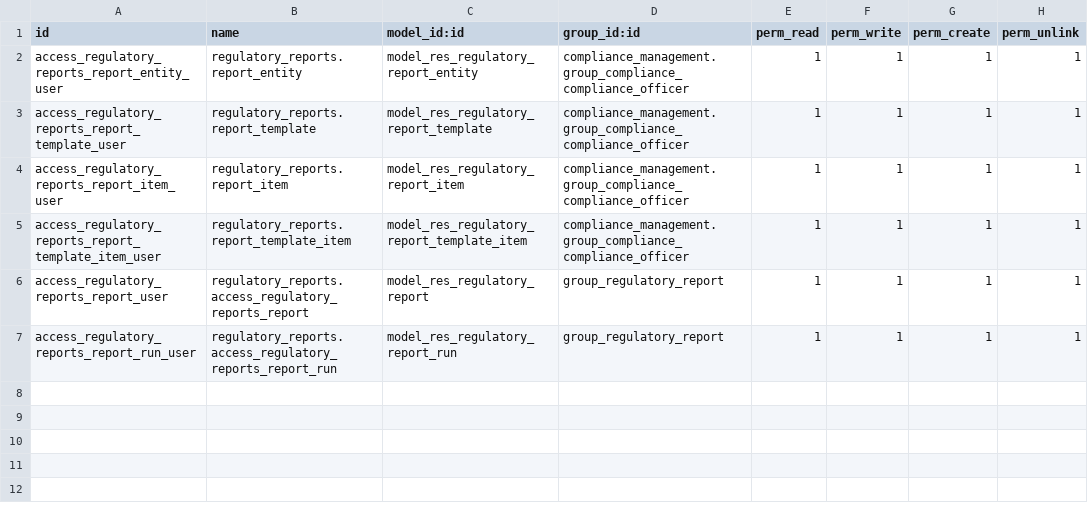
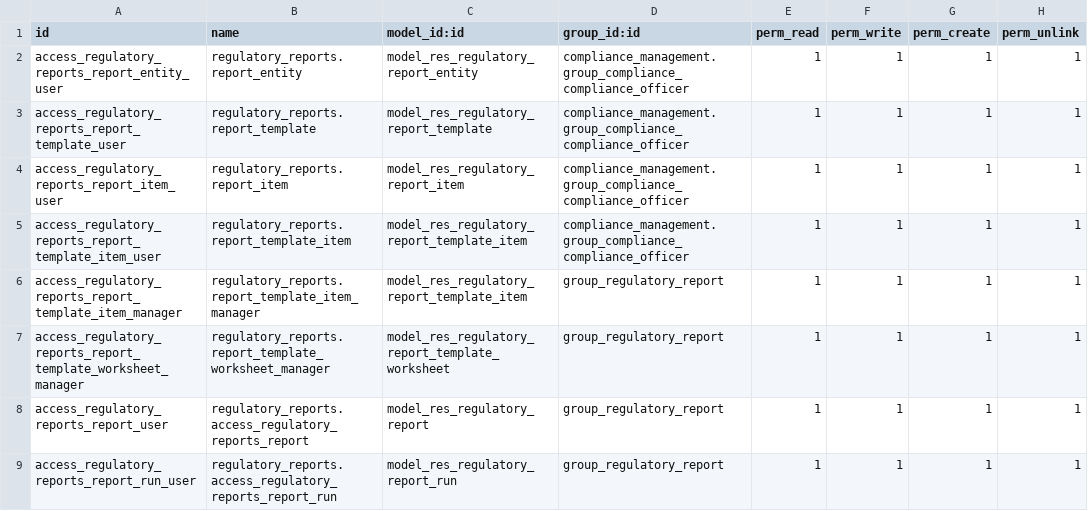
Before and after one commit to novaji-introserve/matrics-app, a CSV file: regulatory_reports/security/ir.model.access.csv, drawn as a sheet; the diff names each change by its address in the sheet, - before the commit and + after, or states it on an @@ line.

Commit message:
Add multiple worksheet

```diff
--- a/regulatory_reports/security/ir.model.access.csv
+++ b/regulatory_reports/security/ir.model.access.csv
+row 6: access_regulatory_reports_report_template_item_manager | regulatory_reports.report_template_item_manager | model_res_regulatory_report_template_item | group_regulatory_report | 1 | 1 | 1 | 1
+row 7: access_regulatory_reports_report_template_worksheet_manager | regulatory_reports.report_template_worksheet_manager | model_res_regulatory_report_template_worksheet | group_regulatory_report | 1 | 1 | 1 | 1
```
Also changed, not shown: 4 other files.
